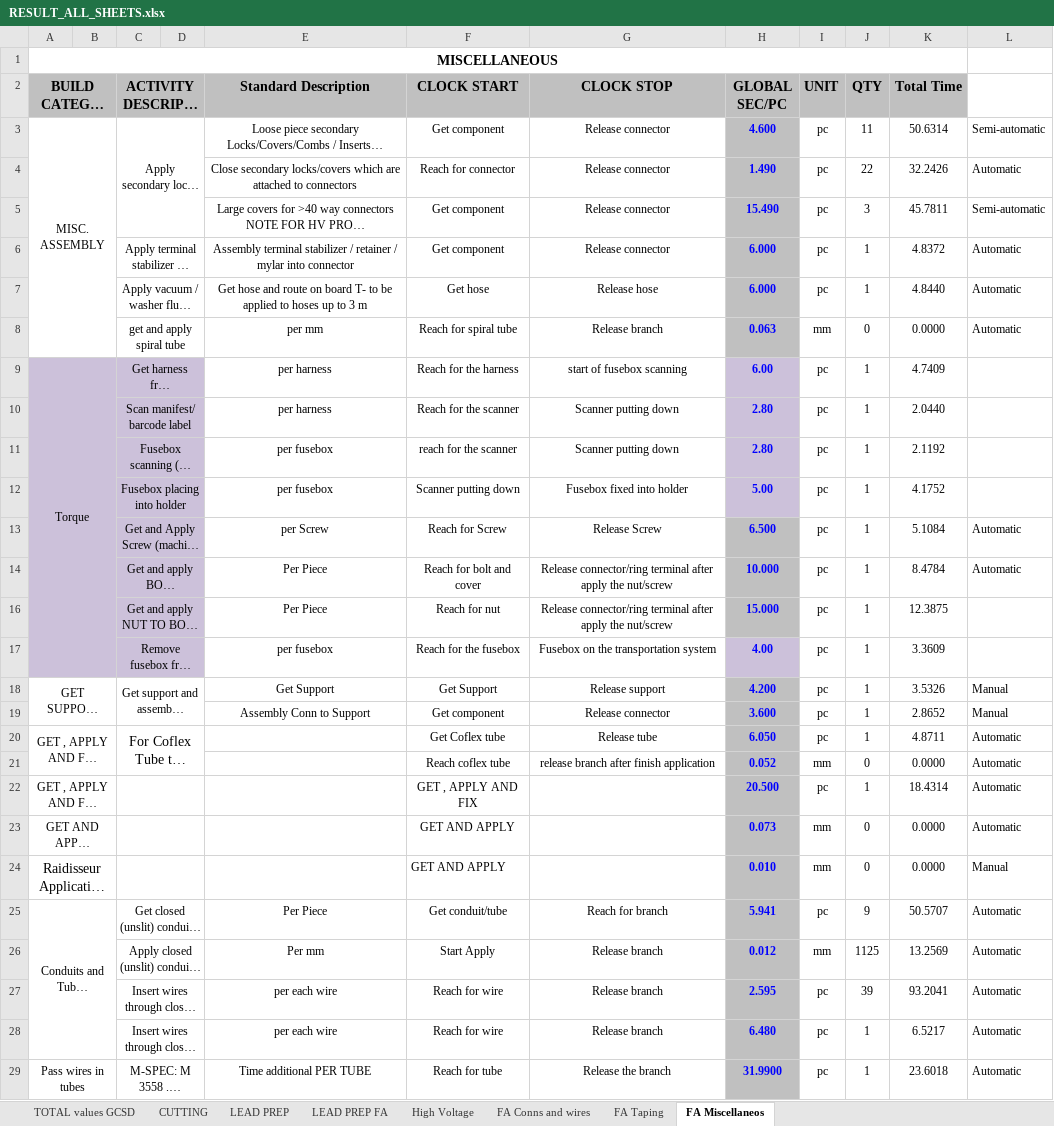
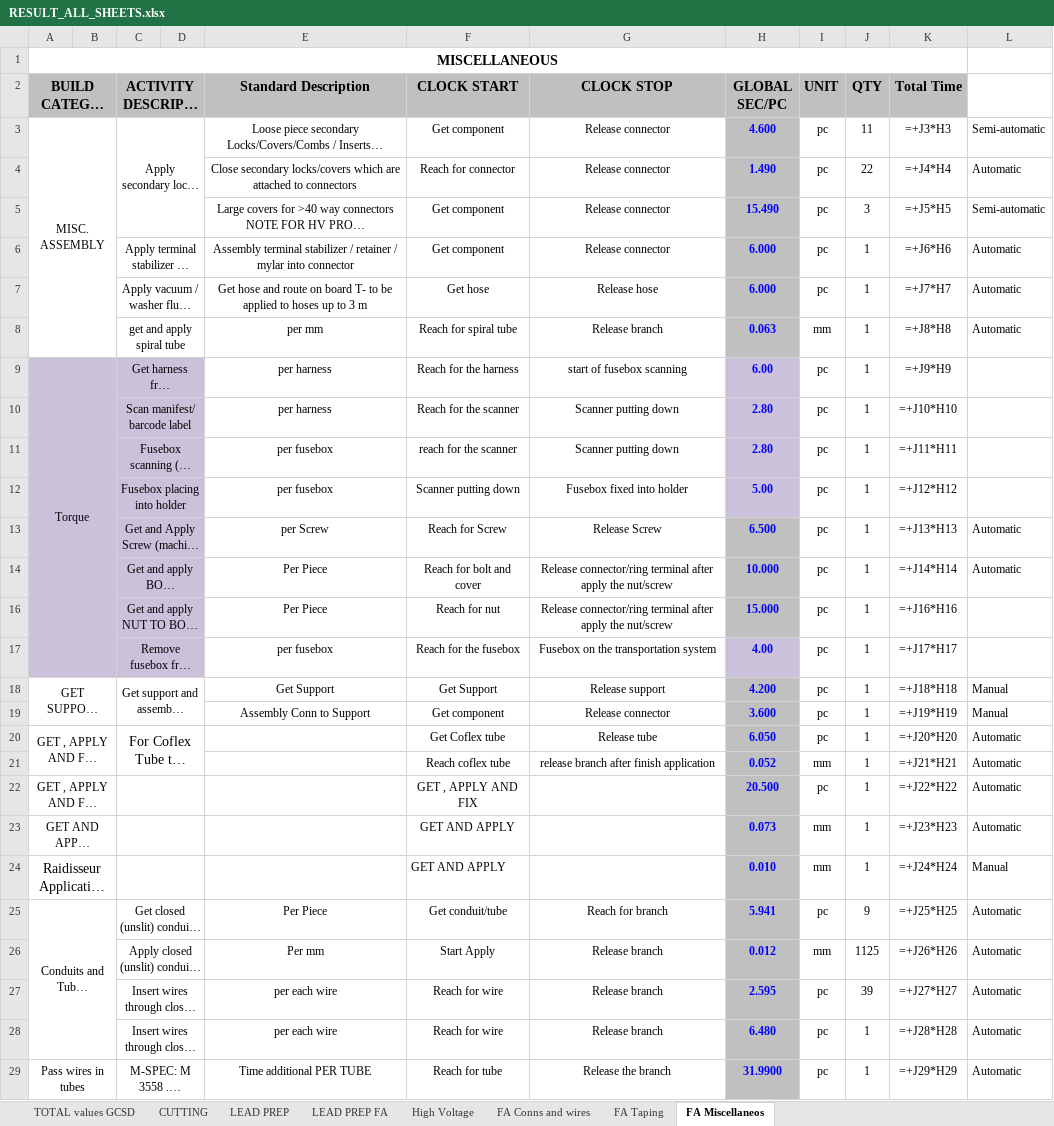
Before and after one commit to IvanHryshchenko/murmurmurmur, an Excel workbook: results/RESULT_ALL_SHEETS.xlsx, sheet FA Miscellaneos, drawn as a sheet; only a part is shown; long unchanged cells end in …; values as stored, in another font and other column widths than the file's, no borders; formulas without a stored value are shown as written; the diff covers the shown part only; the diff names each change by its address in the sheet, - before the commit and + after, or states it on an @@ line.

```diff
--- a/results/RESULT_ALL_SHEETS.xlsx (sheet FA Miscellaneos)
+++ b/results/RESULT_ALL_SHEETS.xlsx (sheet FA Miscellaneos)
-K3 (Total Time): 50.6314
+K3 (Total Time): =+J3*H3
-K4 (Total Time): 32.2426
+K4 (Total Time): =+J4*H4
-K5 (Total Time): 45.7811
+K5 (Total Time): =+J5*H5
-K6 (Total Time): 4.8372
+K6 (Total Time): =+J6*H6
-K7 (Total Time): 4.8440
+K7 (Total Time): =+J7*H7
-J8 (QTY): 0
+J8 (QTY): 1
-K8 (Total Time): 0.0000
+K8 (Total Time): =+J8*H8
-K9 (Total Time): 4.7409
+K9 (Total Time): =+J9*H9
-K10 (Total Time): 2.0440
+K10 (Total Time): =+J10*H10
-K11 (Total Time): 2.1192
+K11 (Total Time): =+J11*H11
-K12 (Total Time): 4.1752
+K12 (Total Time): =+J12*H12
-K13 (Total Time): 5.1084
+K13 (Total Time): =+J13*H13
-K14 (Total Time): 8.4784
+K14 (Total Time): =+J14*H14
-K16 (Total Time): 12.3875
+K16 (Total Time): =+J16*H16
-K17 (Total Time): 3.3609
+K17 (Total Time): =+J17*H17
-K18 (Total Time): 3.5326
+K18 (Total Time): =+J18*H18
-K19 (Total Time): 2.8652
+K19 (Total Time): =+J19*H19
-K20 (Total Time): 4.8711
+K20 (Total Time): =+J20*H20
-J21 (QTY): 0
+J21 (QTY): 1
-K21 (Total Time): 0.0000
+K21 (Total Time): =+J21*H21
-K22 (Total Time): 18.4314
+K22 (Total Time): =+J22*H22
-J23:J24 (QTY): 0
+J23:J24 (QTY): 1
-K23 (Total Time): 0.0000
+K23 (Total Time): =+J23*H23
-K24 (Total Time): 0.0000
+K24 (Total Time): =+J24*H24
-K25 (Total Time): 50.5707
+K25 (Total Time): =+J25*H25
-K26 (Total Time): 13.2569
+K26 (Total Time): =+J26*H26
-K27 (Total Time): 93.2041
+K27 (Total Time): =+J27*H27
-K28 (Total Time): 6.5217
+K28 (Total Time): =+J28*H28
-K29 (Total Time): 23.6018
+K29 (Total Time): =+J29*H29
```
Also changed, not shown: 105 edited cells elsewhere in this sheet, sheet CUTTING, sheet LEAD PREP FA, sheet LEAD PREP, sheet FA Taping, sheet High Voltage, sheet FA Conns and wires, 1 more sheet, hidden cells, 16 other files.
